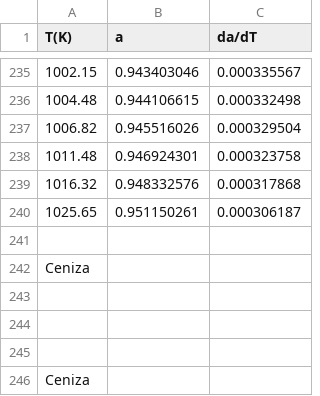
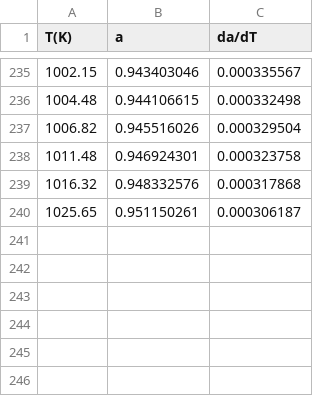
Before and after one commit to AlleAgatha/EstupidaTesis, a CSV file: 8592P1200.csv, drawn as a sheet; only a part is shown, gaps mark what is left out; the diff names each change by its address in the sheet, - before the commit and + after, or states it on an @@ line.

Commit message:
Update 8592P1200.csv

```diff
--- a/8592P1200.csv
+++ b/8592P1200.csv
-row 241: (empty)
-row 242: Ceniza
-row 243: (empty)
-row 244: (empty)
-row 245: (empty)
-row 246: Ceniza
```
